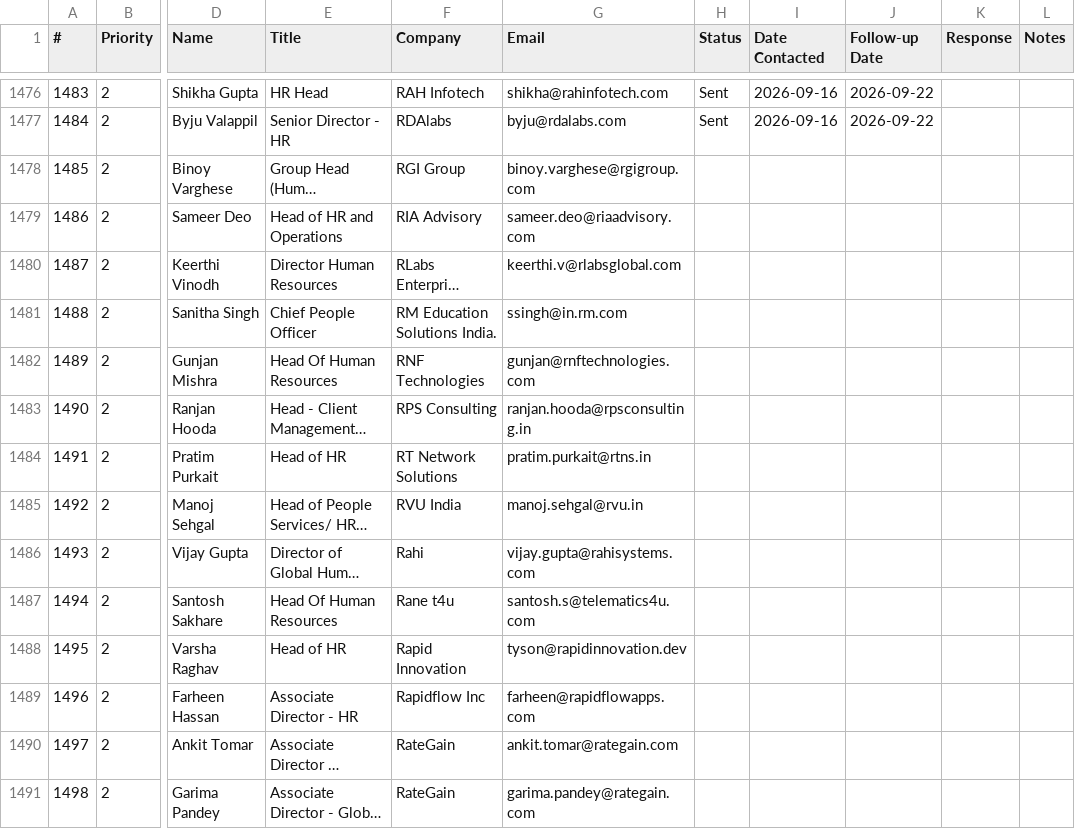
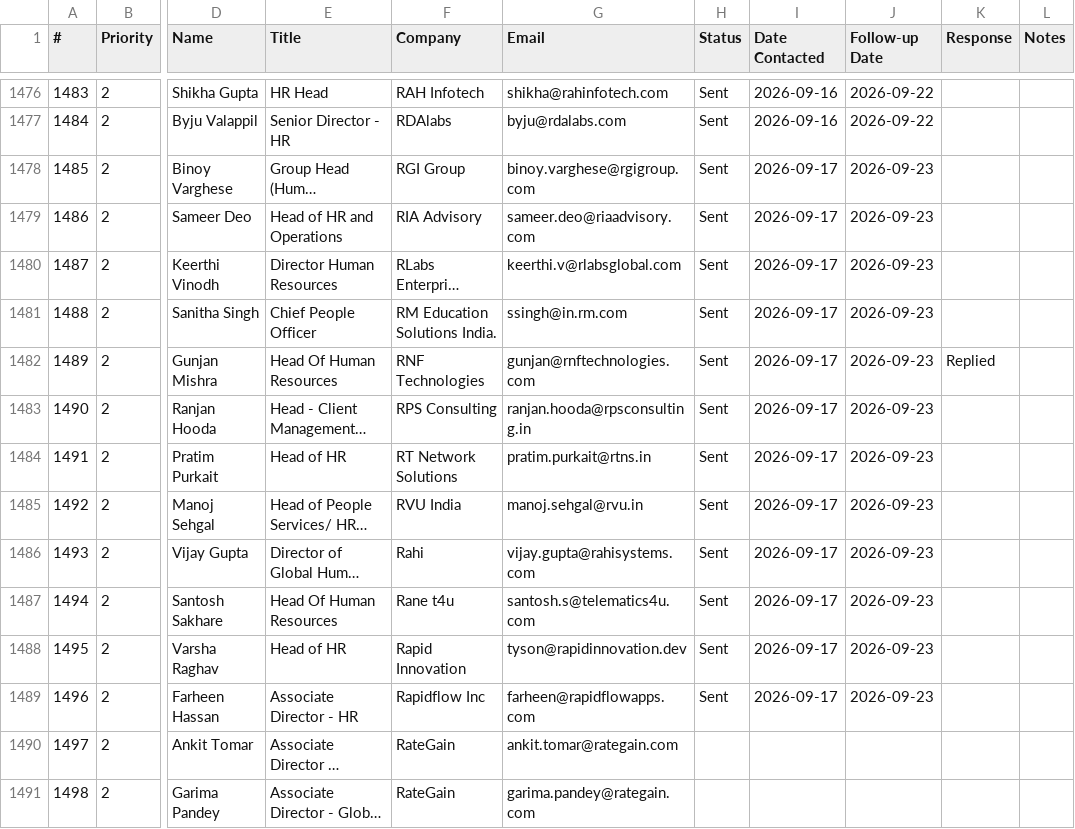
Before and after one commit to RishitTandon7/hr-outreach-bot, a CSV file: contacts.csv, drawn as a sheet; only a part is shown, gaps mark what is left out; long unchanged cells end in …; the diff names each change by its address in the sheet, - before the commit and + after, or states it on an @@ line.

```diff
--- a/contacts.csv
+++ b/contacts.csv
-H1478:H1489 (Status): (empty)
+H1478:H1489 (Status): Sent
-I1478:I1489 (Date Contacted): (empty)
+I1478:I1489 (Date Contacted): 2026-09-17
-J1478:J1489 (Follow-up Date): (empty)
+J1478:J1489 (Follow-up Date): 2026-09-23
-K1482 (Response): (empty)
+K1482 (Response): Replied
```
Also changed, not shown: 1 other file.
